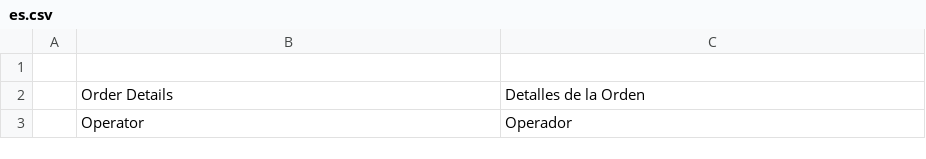
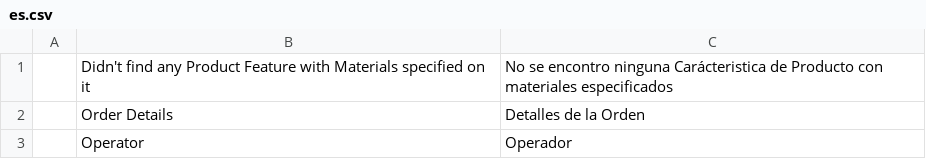
Before and after one commit to YefriTavarez/peark, a CSV file: peark/translations/es.csv, drawn as a sheet; only a part is shown; the diff names each change by its address in the sheet, - before the commit and + after, or states it on an @@ line.

Commit message:
Fix some bugs on Production Order, Product Assembly and Production Planning Tool

```diff
--- a/peark/translations/es.csv
+++ b/peark/translations/es.csv
-row 1: (empty)
+row 1:  | Didn't find any Product Feature with Materials specified on it | No se encontro ninguna Carácteristica de Producto con materiales especificados
```
Also changed, not shown: 6 other files.
